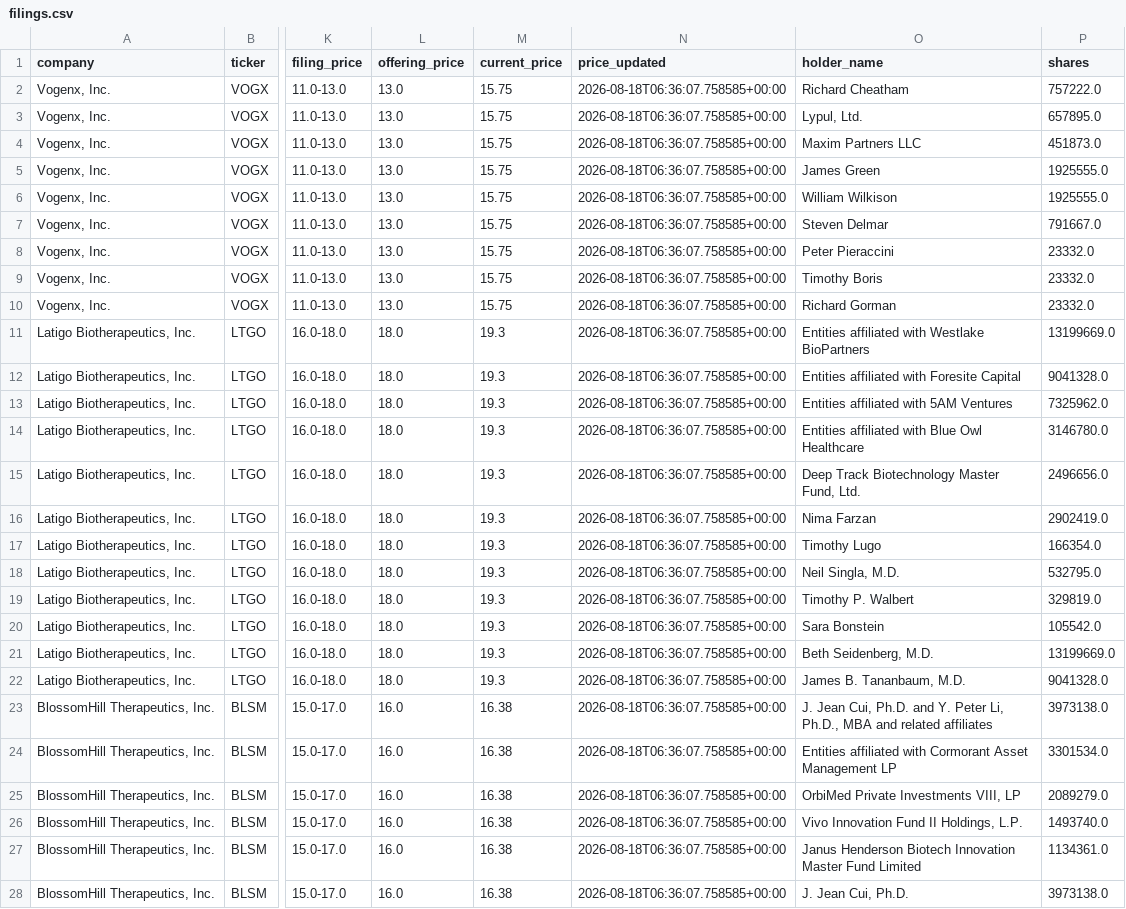
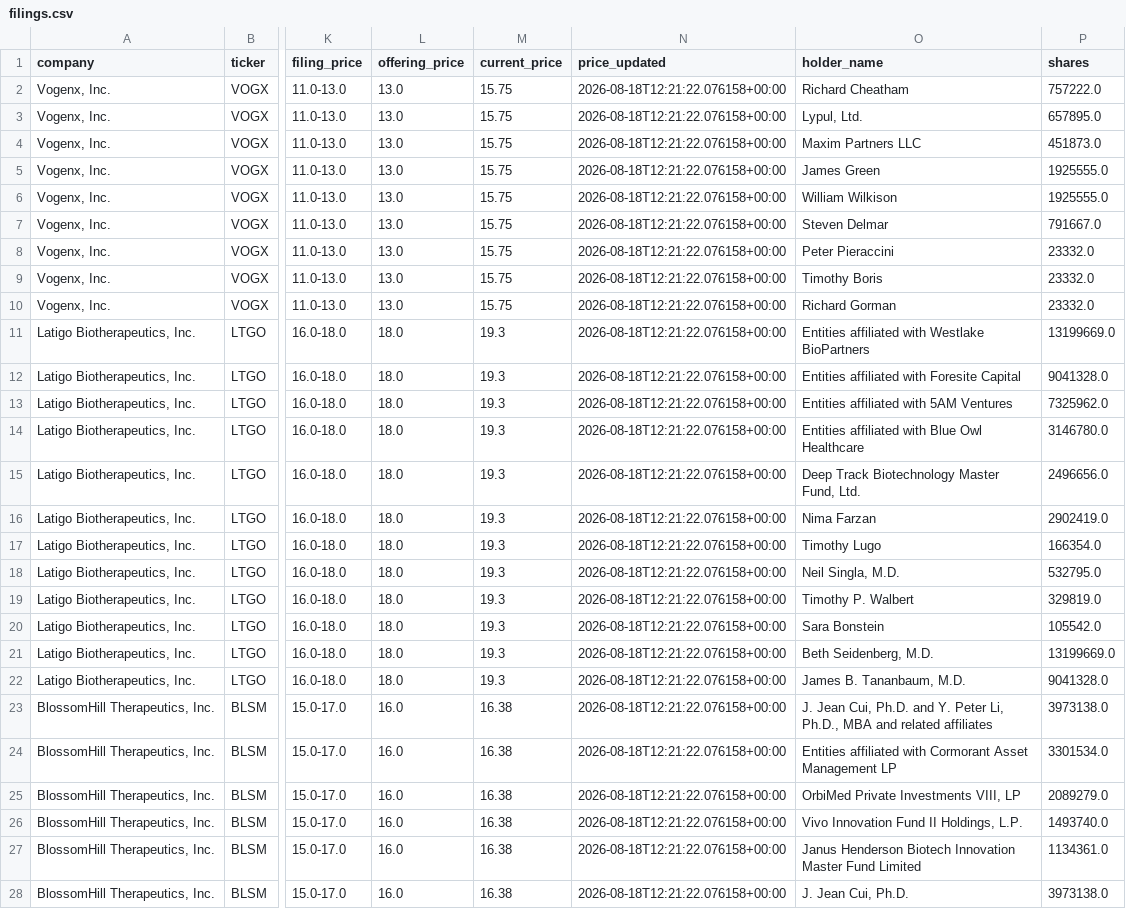
Before and after one commit to dailyblip/IPO-Tracking, a CSV file: docs/data/filings.csv, drawn as a sheet; only a part is shown, gaps mark what is left out; the diff covers the shown part only; the diff names each change by its address in the sheet, - before the commit and + after, or states it on an @@ line.

```diff
--- a/docs/data/filings.csv
+++ b/docs/data/filings.csv
-N2:N28 (price_updated): 2026-08-18T06:36:07.758585+00:00
+N2:N28 (price_updated): 2026-08-18T12:21:22.076158+00:00
```
Also changed, not shown: 70 edited cells elsewhere in this file, 1 other file.
